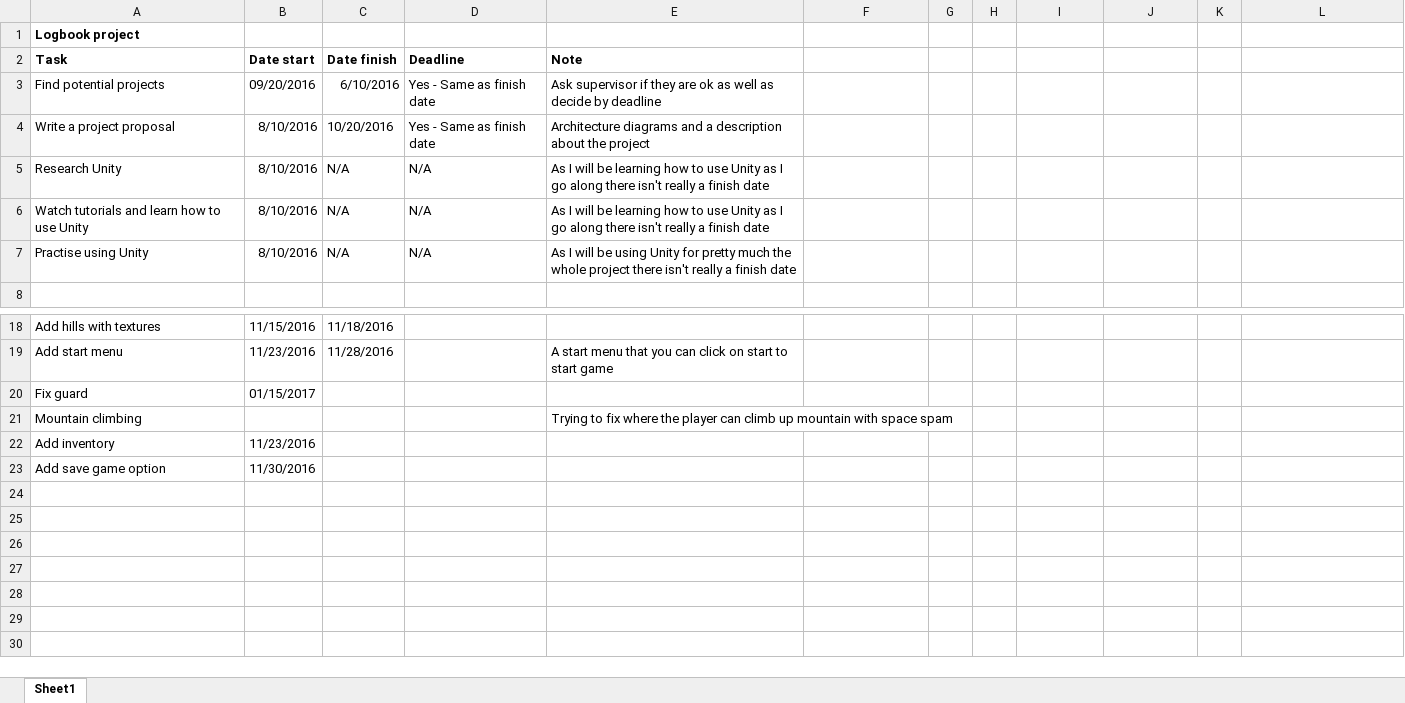
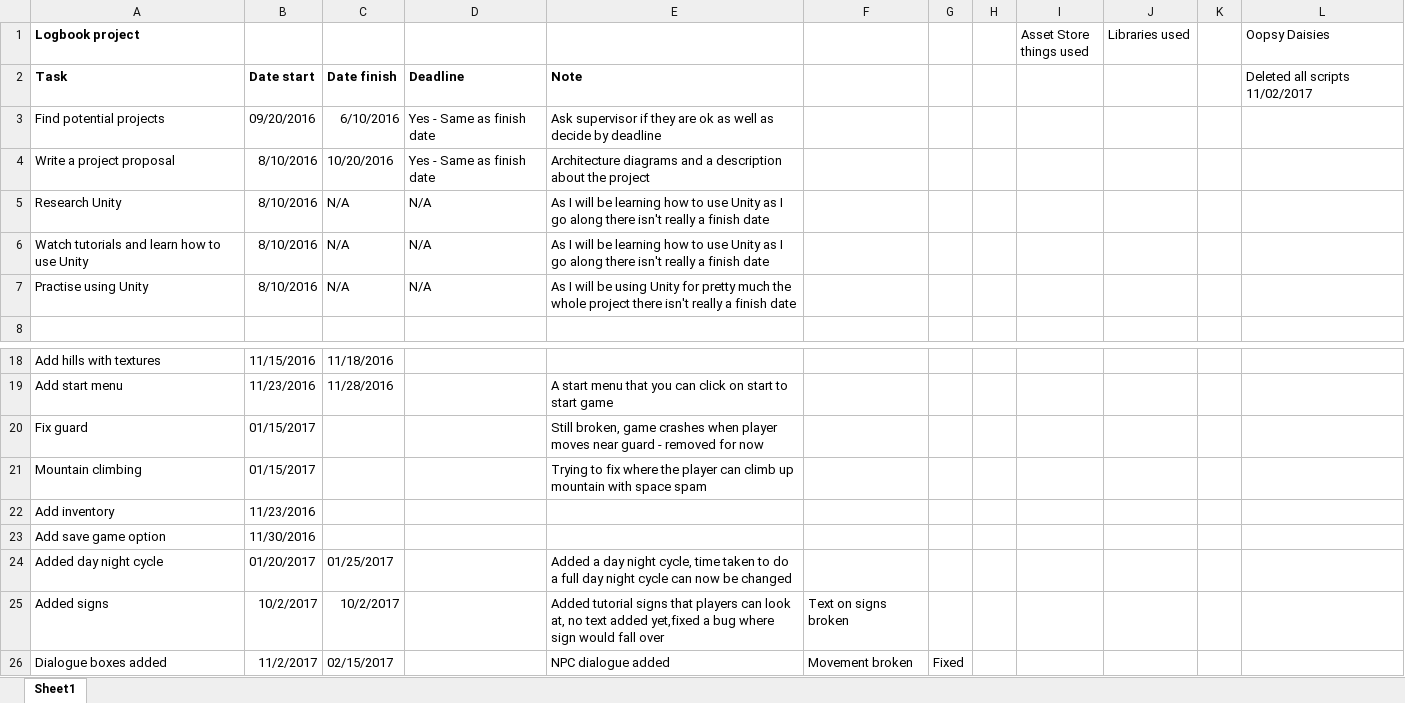
Before and after one commit to G00247892/FinYrPrj, an Excel workbook: ProjectLog (1).xlsx, sheet Sheet1, drawn as a sheet; only a part is shown, gaps mark what is left out; values as stored, in another font and other column widths than the file's, no borders; the diff names each change by its address in the sheet, - before the commit and + after, or states it on an @@ line.

Commit message:
Add files via upload

```diff
--- a/ProjectLog (1).xlsx (sheet Sheet1)
+++ b/ProjectLog (1).xlsx (sheet Sheet1)
-I1: (empty)
+I1: Asset Store things used
-J1: (empty)
+J1: Libraries used
-L1: (empty)
+L1: Oopsy Daisies
-L2 (Oopsy Daisies): (empty)
+L2 (Oopsy Daisies): Deleted all scripts 11/02/2017
-E20: (empty)
+E20: Still broken, game crashes when player moves near guard - removed for now
-B21: (empty)
+B21: 01/15/2017
+row 24: Added day night cycle | 01/20/2017 | 01/25/2017 |  | Added a day night cycle, time taken to do a full day night cycle can now be changed
+row 25: Added signs | 10/2/2017 | 10/2/2017 |  | Added tutorial signs that players can look at, no text added yet,fixed a bug where sign would fall over | Text on signs broken
+row 26: Dialogue boxes added | 11/2/2017 | 02/15/2017 |  | NPC dialogue added | Movement broken | Fixed
```
